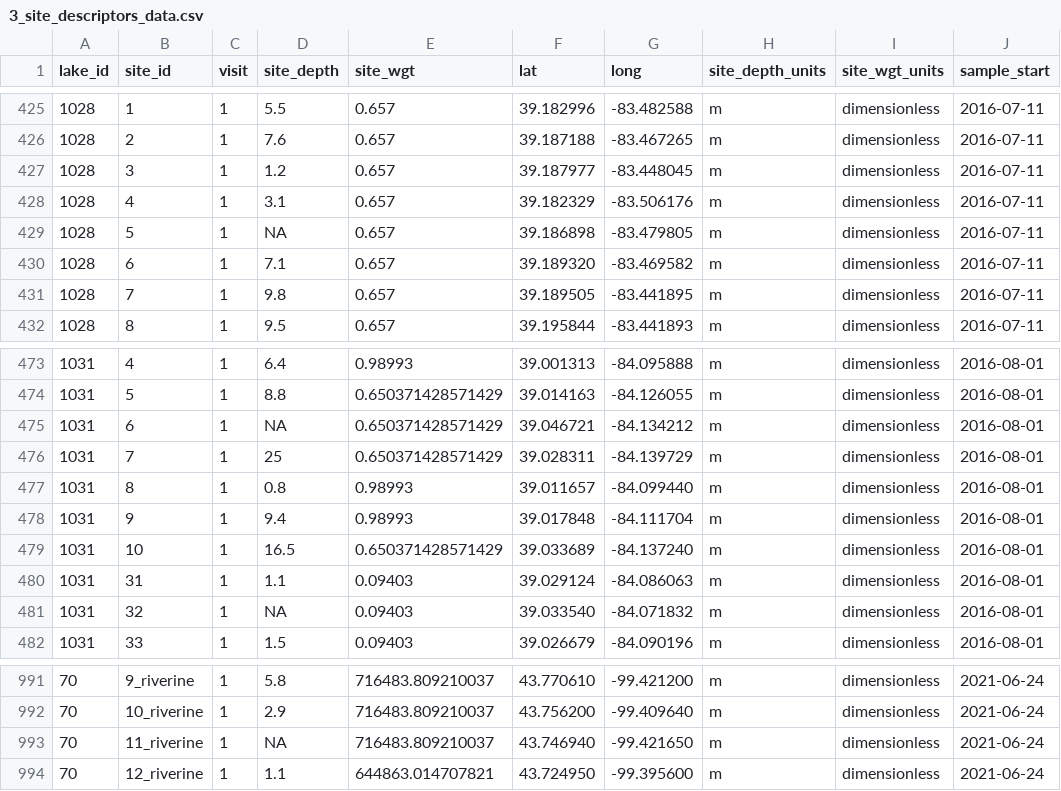
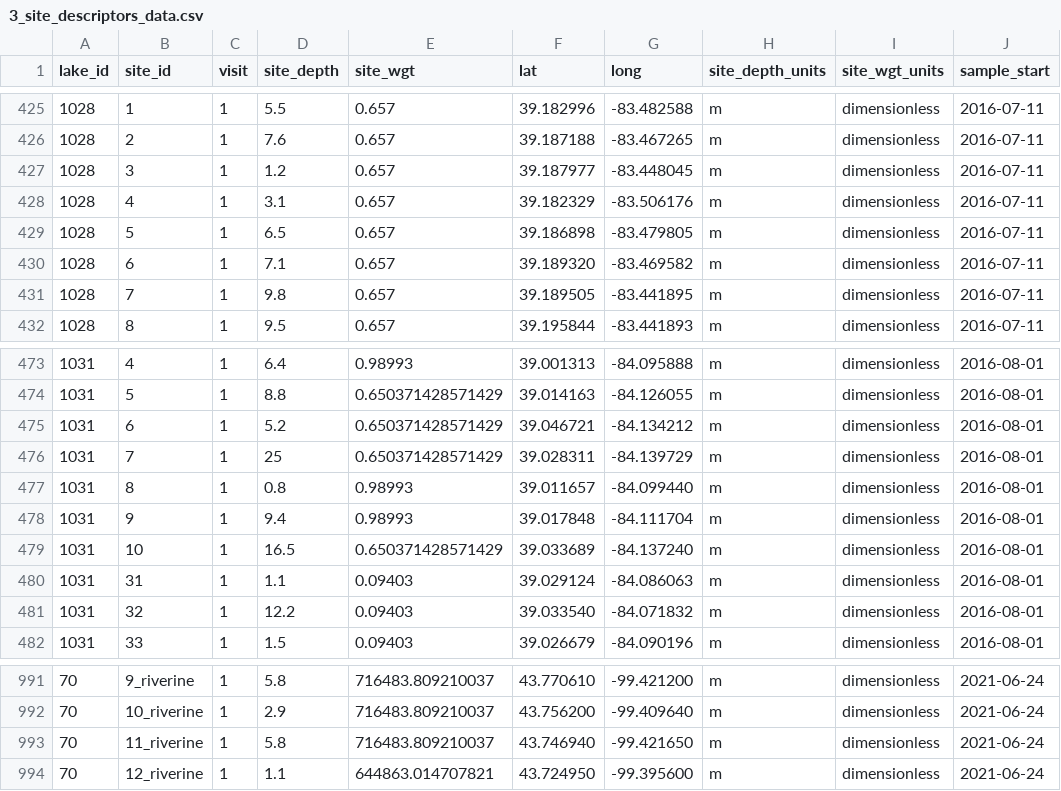
Before and after one commit to jbeaulie/surge, a CSV file: communications/manuscript/data_paper/3_site_descriptors_data.csv, drawn as a sheet; only a part is shown, gaps mark what is left out; the diff covers the shown part only; the diff names each change by its address in the sheet, - before the commit and + after, or states it on an @@ line.

```diff
--- a/communications/manuscript/data_paper/3_site_descriptors_data.csv
+++ b/communications/manuscript/data_paper/3_site_descriptors_data.csv
-D429 (site_depth): NA
+D429 (site_depth): 6.5
-D475 (site_depth): NA
+D475 (site_depth): 5.2
-D481 (site_depth): NA
+D481 (site_depth): 12.2
-D993 (site_depth): NA
+D993 (site_depth): 5.8
```
Also changed, not shown: 6 edited cells elsewhere in this file, communications/manuscript/data_paper/5_emissions_lake.csv, 5 other files.
